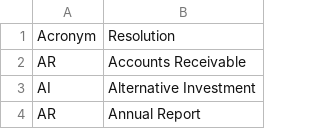
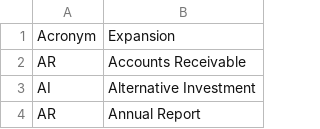
Before and after one commit to adilsonmedronha/nlp-acronym-disambiguation, a CSV file: data/acronyms_only.csv, drawn as a sheet; only a part is shown.

```diff
--- a/data/acronyms_only.csv
+++ b/data/acronyms_only.csv
@@ -1,2 +1,2 @@
-Acronym,Resolution
+Acronym,Expansion
 AR,Accounts Receivable
```
Also changed, not shown: data/not_ambiguous.csv, 5 other files.
